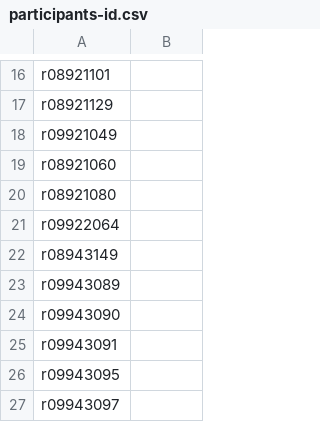
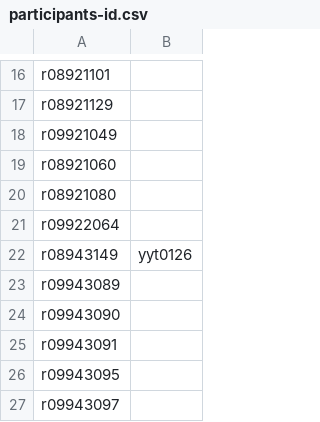
Before and after one commit to berkeley-abc/abc, a CSV file: lsv/participants-id.csv, drawn as a sheet; only a part is shown, gaps mark what is left out.

Commit message:
Update participants-id.csv

```diff
--- a/lsv/participants-id.csv
+++ b/lsv/participants-id.csv
@@ -21,3 +21,3 @@ r08921080,
 r09922064,
-r08943149,
+r08943149,yyt0126
 r09943089,
```
